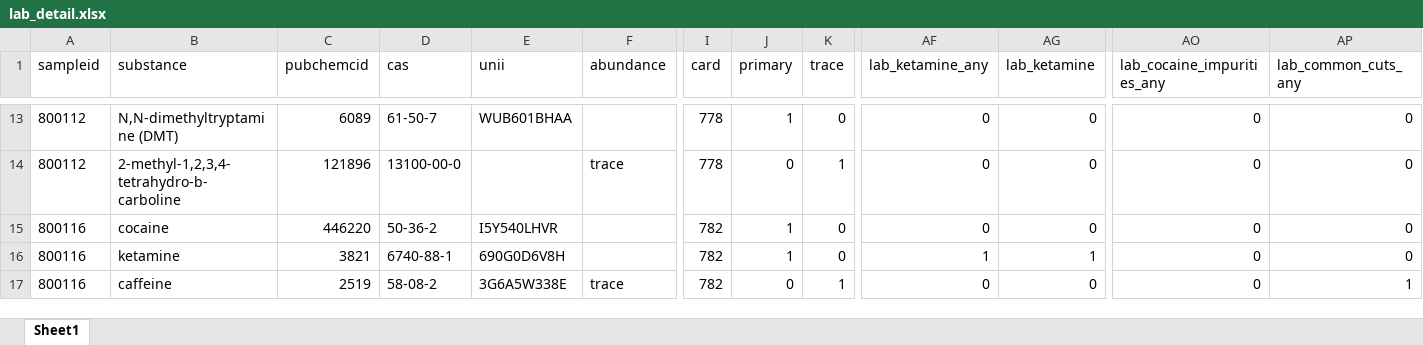
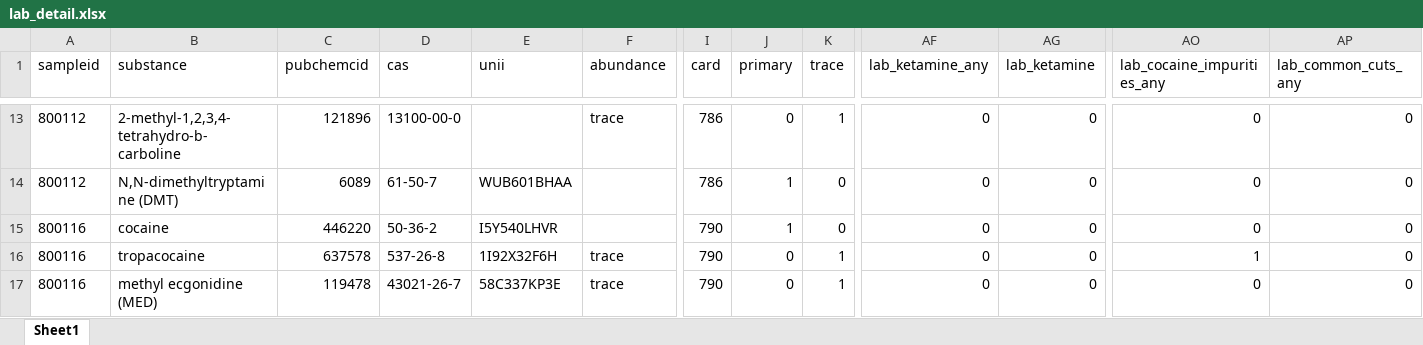
Before and after one commit to opioiddatalab/drugchecking, an Excel workbook: datasets/selfservice/WA/lab_detail.xlsx, sheet Sheet1, drawn as a sheet; only a part is shown, gaps mark what is left out; values as stored, in another font and other column widths than the file's, no borders; the diff covers the shown part only; the diff names each change by its address in the sheet, - before the commit and + after, or states it on an @@ line.

```diff
--- a/datasets/selfservice/WA/lab_detail.xlsx (sheet Sheet1)
+++ b/datasets/selfservice/WA/lab_detail.xlsx (sheet Sheet1)
-B13 (substance): N,N-dimethyltryptamine (DMT)
+B13 (substance): 2-methyl-1,2,3,4-tetrahydro-b-carboline
-C13 (pubchemcid): 6089
+C13 (pubchemcid): 121896
-D13 (cas): 61-50-7
+D13 (cas): 13100-00-0
-E13 (unii): WUB601BHAA
+E13 (unii): (empty)
-F13 (abundance): (empty)
+F13 (abundance): trace
-I13:I14 (card): 778
+I13:I14 (card): 786
-J13 (primary): 1
+J13 (primary): 0
-K13 (trace): 0
+K13 (trace): 1
-B14 (substance): 2-methyl-1,2,3,4-tetrahydro-b-carboline
+B14 (substance): N,N-dimethyltryptamine (DMT)
-C14 (pubchemcid): 121896
+C14 (pubchemcid): 6089
-D14 (cas): 13100-00-0
+D14 (cas): 61-50-7
-E14 (unii): (empty)
+E14 (unii): WUB601BHAA
-F14 (abundance): trace
+F14 (abundance): (empty)
-J14 (primary): 0
+J14 (primary): 1
-K14 (trace): 1
+K14 (trace): 0
-I15:I17 (card): 782
+I15:I17 (card): 790
-B16 (substance): ketamine
+B16 (substance): tropacocaine
-C16 (pubchemcid): 3821
+C16 (pubchemcid): 637578
-D16 (cas): 6740-88-1
+D16 (cas): 537-26-8
-E16 (unii): 690G0D6V8H
+E16 (unii): 1I92X32F6H
-F16 (abundance): (empty)
+F16 (abundance): trace
-J16 (primary): 1
+J16 (primary): 0
-K16 (trace): 0
+K16 (trace): 1
-AF16 (lab_ketamine_any): 1
+AF16 (lab_ketamine_any): 0
-AG16 (lab_ketamine): 1
+AG16 (lab_ketamine): 0
-AO16 (lab_cocaine_impurities_any): 0
+AO16 (lab_cocaine_impurities_any): 1
-B17 (substance): caffeine
+B17 (substance): methyl ecgonidine (MED)
-C17 (pubchemcid): 2519
+C17 (pubchemcid): 119478
-D17 (cas): 58-08-2
+D17 (cas): 43021-26-7
-E17 (unii): 3G6A5W338E
+E17 (unii): 58C337KP3E
-AP17 (lab_common_cuts_any): 1
+AP17 (lab_common_cuts_any): 0
```
Also changed, not shown: 1253 edited cells elsewhere in this sheet, datasets/lab_detail.xlsx, datasets/nc/nc_analysis_dataset.xlsx, 56 other files.
